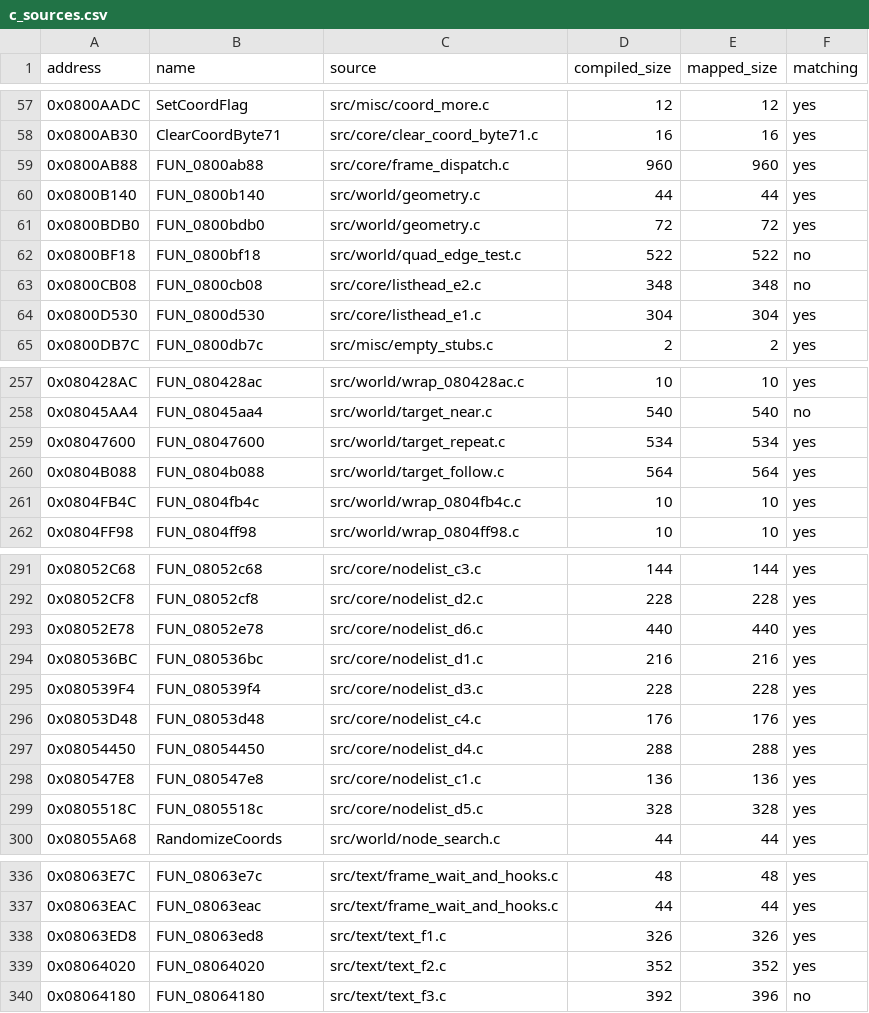
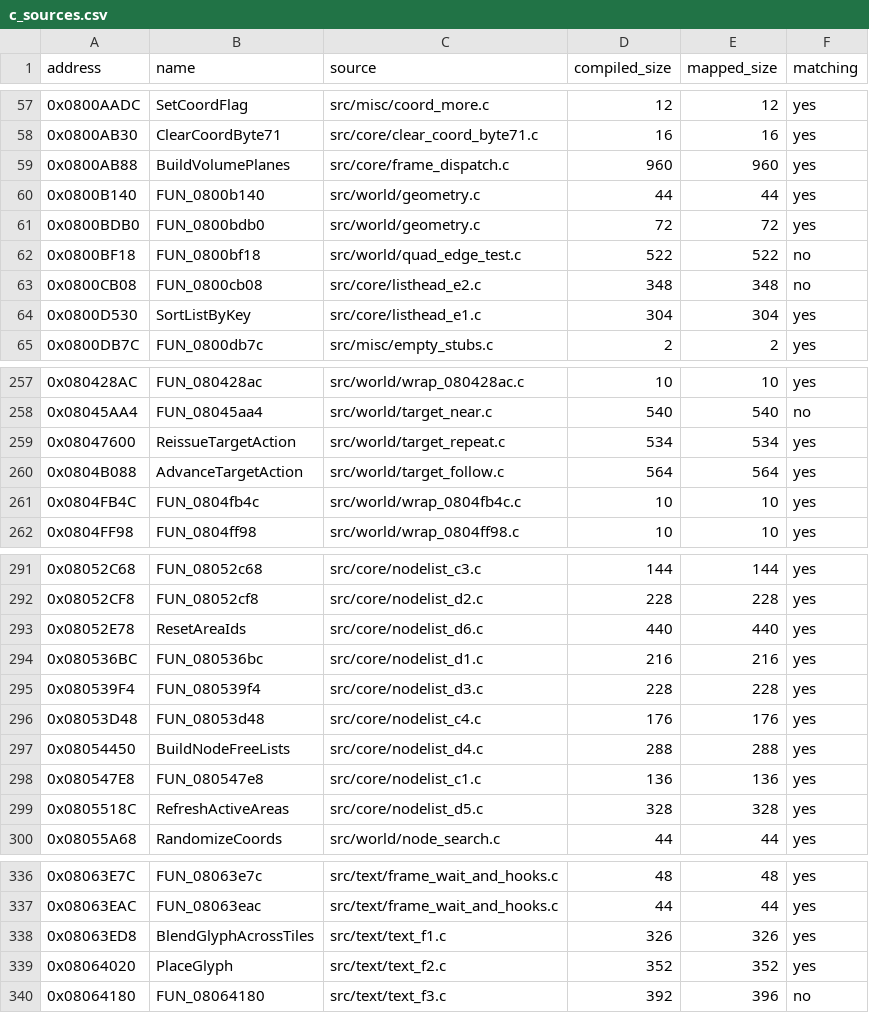
Before and after one commit to ahm3texe/gta-advance, a CSV file: data/c_sources.csv, drawn as a sheet; only a part is shown, gaps mark what is left out; the diff covers the shown part only.

```diff
--- a/data/c_sources.csv
+++ b/data/c_sources.csv
@@ -58,3 +58,3 @@ address,name,source,compiled_size,mapped_size,matching
 0x0800AB30,ClearCoordByte71,src/core/clear_coord_byte71.c,16,16,yes
-0x0800AB88,FUN_0800ab88,src/core/frame_dispatch.c,960,960,yes
+0x0800AB88,BuildVolumePlanes,src/core/frame_dispatch.c,960,960,yes
 0x0800B140,FUN_0800b140,src/world/geometry.c,44,44,yes
@@ -63,3 +63,3 @@ address,name,source,compiled_size,mapped_size,matching
 0x0800CB08,FUN_0800cb08,src/core/listhead_e2.c,348,348,no
-0x0800D530,FUN_0800d530,src/core/listhead_e1.c,304,304,yes
+0x0800D530,SortListByKey,src/core/listhead_e1.c,304,304,yes
 0x0800DB7C,FUN_0800db7c,src/misc/empty_stubs.c,2,2,yes
@@ -258,4 +258,4 @@ address,name,source,compiled_size,mapped_size,matching
 0x08045AA4,FUN_08045aa4,src/world/target_near.c,540,540,no
-0x08047600,FUN_08047600,src/world/target_repeat.c,534,534,yes
-0x0804B088,FUN_0804b088,src/world/target_follow.c,564,564,yes
+0x08047600,ReissueTargetAction,src/world/target_repeat.c,534,534,yes
+0x0804B088,AdvanceTargetAction,src/world/target_follow.c,564,564,yes
 0x0804FB4C,FUN_0804fb4c,src/world/wrap_0804fb4c.c,10,10,yes
@@ -292,3 +292,3 @@ address,name,source,compiled_size,mapped_size,matching
 0x08052CF8,FUN_08052cf8,src/core/nodelist_d2.c,228,228,yes
-0x08052E78,FUN_08052e78,src/core/nodelist_d6.c,440,440,yes
+0x08052E78,ResetAreaIds,src/core/nodelist_d6.c,440,440,yes
 0x080536BC,FUN_080536bc,src/core/nodelist_d1.c,216,216,yes
@@ -296,5 +296,5 @@ address,name,source,compiled_size,mapped_size,matching
 0x08053D48,FUN_08053d48,src/core/nodelist_c4.c,176,176,yes
-0x08054450,FUN_08054450,src/core/nodelist_d4.c,288,288,yes
+0x08054450,BuildNodeFreeLists,src/core/nodelist_d4.c,288,288,yes
 0x080547E8,FUN_080547e8,src/core/nodelist_c1.c,136,136,yes
-0x0805518C,FUN_0805518c,src/core/nodelist_d5.c,328,328,yes
+0x0805518C,RefreshActiveAreas,src/core/nodelist_d5.c,328,328,yes
 0x08055A68,RandomizeCoords,src/world/node_search.c,44,44,yes
@@ -337,4 +337,4 @@ address,name,source,compiled_size,mapped_size,matching
 0x08063EAC,FUN_08063eac,src/text/frame_wait_and_hooks.c,44,44,yes
-0x08063ED8,FUN_08063ed8,src/text/text_f1.c,326,326,yes
-0x08064020,FUN_08064020,src/text/text_f2.c,352,352,yes
+0x08063ED8,BlendGlyphAcrossTiles,src/text/text_f1.c,326,326,yes
+0x08064020,PlaceGlyph,src/text/text_f2.c,352,352,yes
 0x08064180,FUN_08064180,src/text/text_f3.c,392,396,no
```
Also changed, not shown: 3 edited cells elsewhere in this file, data/functions.csv, 14 other files.
